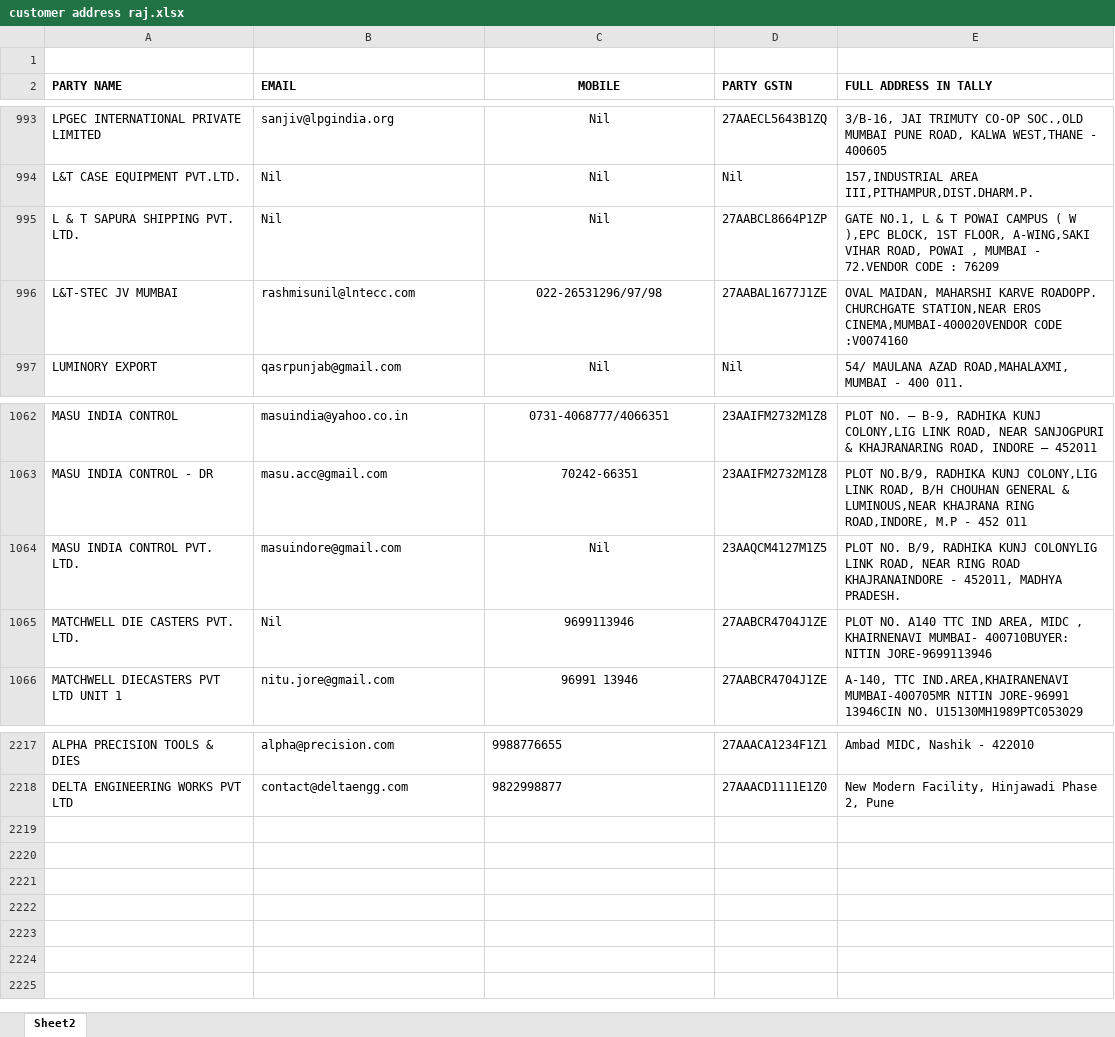
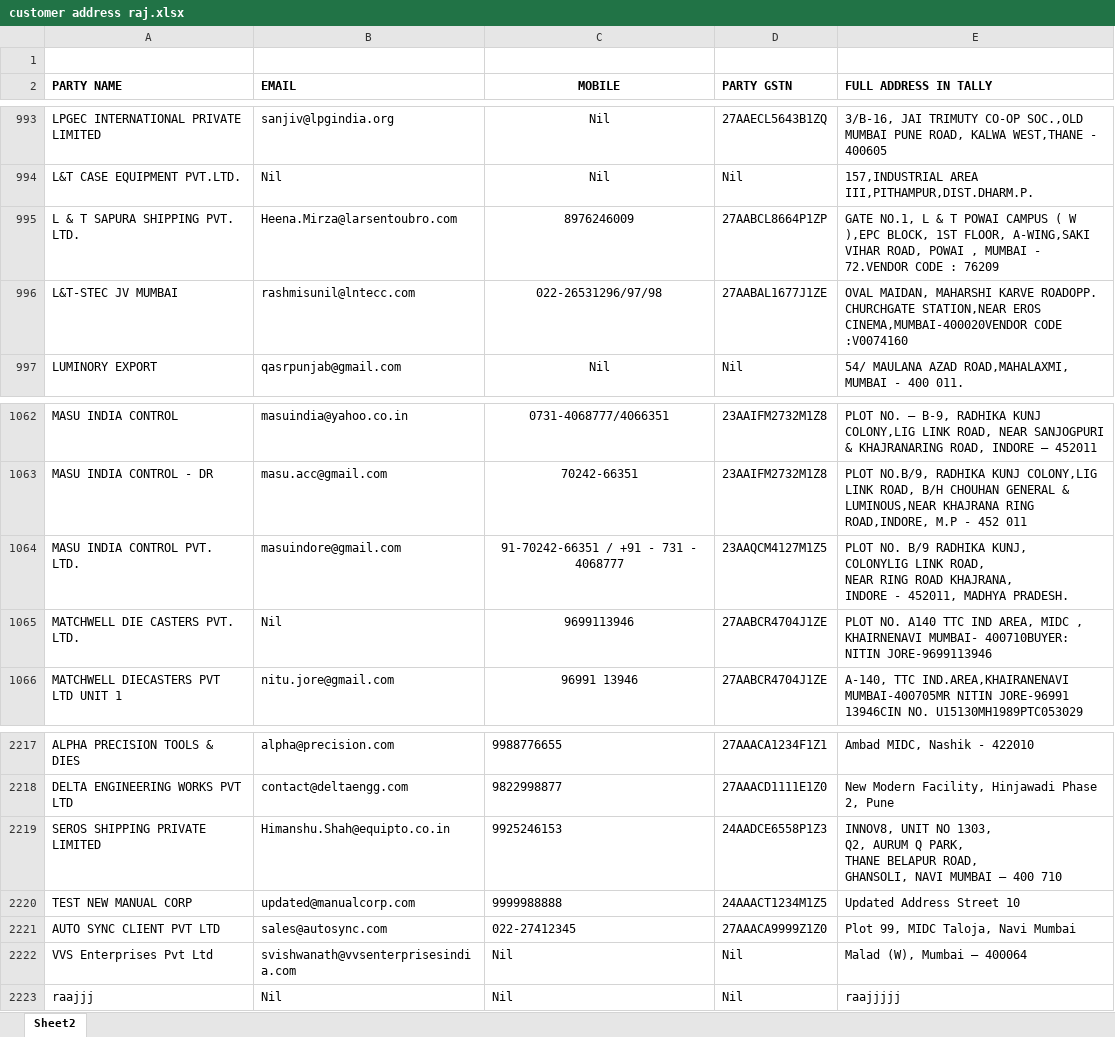
Before and after one commit to RajRikame007/Maxflow-Quotation-Generator-, an Excel workbook: customer address raj.xlsx, sheet Sheet2, drawn as a sheet; only a part is shown, gaps mark what is left out; values as stored, in another font and other column widths than the file's, no borders; ↵ is a line break in a cell; the diff names each change by its address in the sheet, - before the commit and + after, or states it on an @@ line.

```diff
--- a/customer address raj.xlsx (sheet Sheet2)
+++ b/customer address raj.xlsx (sheet Sheet2)
-B995 (EMAIL): Nil
+B995 (EMAIL): Heena.Mirza@larsentoubro.com
-C995 (MOBILE): Nil
+C995 (MOBILE): 8976246009
-C1064 (MOBILE): Nil
+C1064 (MOBILE): 91-70242-66351 / +91 - 731 - 4068777
-E1064 (FULL ADDRESS IN TALLY): PLOT NO. B/9, RADHIKA KUNJ COLONYLIG LINK ROAD, NEAR RING ROAD KHAJRANAINDORE - 452011,…
+E1064 (FULL ADDRESS IN TALLY): PLOT NO. B/9 RADHIKA KUNJ, ↵ COLONYLIG LINK ROAD, ↵ NEAR RING ROAD KHAJRANA, ↵ INDORE - 452011,…
+row 2219: SEROS SHIPPING PRIVATE LIMITED | Himanshu.Shah@equipto.co.in | 9925246153 | 24AADCE6558P1Z3 | INNOV8, UNIT NO 1303, ↵ Q2, AURUM Q PARK, ↵ THANE BELAPUR ROAD, ↵ GHANSOLI, NAVI MUMBAI – 400 710
+row 2220: TEST NEW MANUAL CORP | updated@manualcorp.com | 9999988888 | 24AAACT1234M1Z5 | Updated Address Street 10
+row 2221: AUTO SYNC CLIENT PVT LTD | sales@autosync.com | 022-27412345 | 27AAACA9999Z1Z0 | Plot 99, MIDC Taloja, Navi Mumbai
+row 2222: VVS Enterprises Pvt Ltd | svishwanath@vvsenterprisesindia.com | Nil | Nil | Malad (W), Mumbai – 400064
+row 2223: raajjj | Nil | Nil | Nil | raajjjjj
```
Also changed, not shown: Product List.xlsx, 35 other files.
